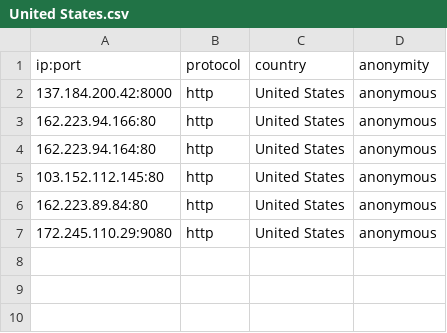
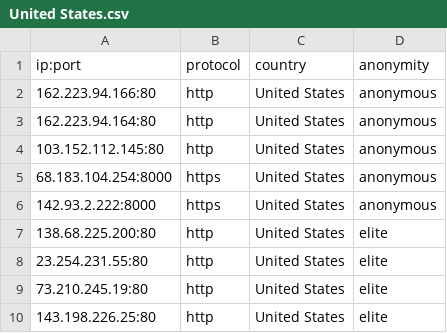
Before and after one commit to NoureddineRmila/daily-free-working-proxies, a CSV file: United States.csv, drawn as a sheet.

Commit message:
Update proxies list

```diff
--- a/United States.csv
+++ b/United States.csv
@@ -1,3 +1,2 @@
 ip:port,protocol,country,anonymity
-137.184.200.42:8000,http,United States,anonymous
 162.223.94.166:80,http,United States,anonymous
@@ -5,3 +4,7 @@ ip:port,protocol,country,anonymity
 103.152.112.145:80,http,United States,anonymous
-162.223.89.84:80,http,United States,anonymous
-172.245.110.29:9080,http,United States,anonymous
+68.183.104.254:8000,https,United States,anonymous
+142.93.2.222:8000,https,United States,anonymous
+138.68.225.200:80,http,United States,elite
+23.254.231.55:80,http,United States,elite
+73.210.245.19:80,http,United States,elite
+143.198.226.25:80,http,United States,elite
```
Also changed, not shown: all_proxies.csv, 10 other files.
